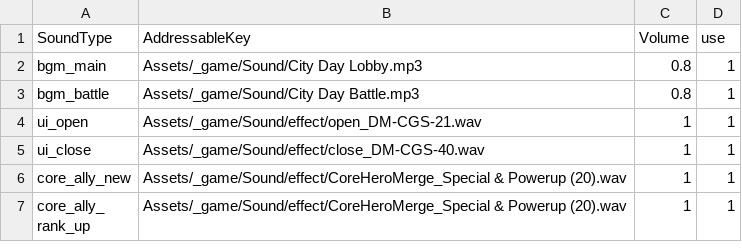
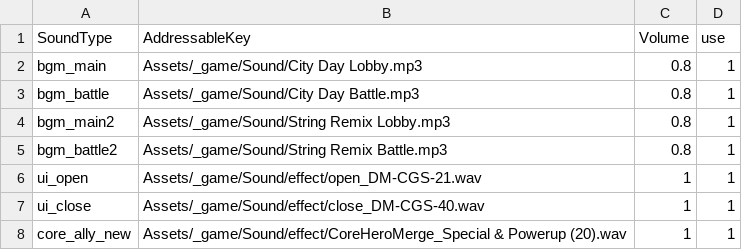
Before and after one commit to wylee-hadeul/zombie-truck-squad-webgl, a CSV file: dev/StreamingAssets/data-sound.csv, drawn as a sheet; only a part is shown; the shorter side is filled out with more unchanged rows.

```diff
--- a/dev/StreamingAssets/data-sound.csv
+++ b/dev/StreamingAssets/data-sound.csv
@@ -3,2 +3,4 @@ bgm_main,Assets/_game/Sound/City Day Lobby.mp3,0.8,1
 bgm_battle,Assets/_game/Sound/City Day Battle.mp3,0.8,1
+bgm_main2,Assets/_game/Sound/String Remix Lobby.mp3,0.8,1
+bgm_battle2,Assets/_game/Sound/String Remix Battle.mp3,0.8,1
 ui_open,Assets/_game/Sound/effect/open_DM-CGS-21.wav,1,1
```
Also changed, not shown: 14 other files.
